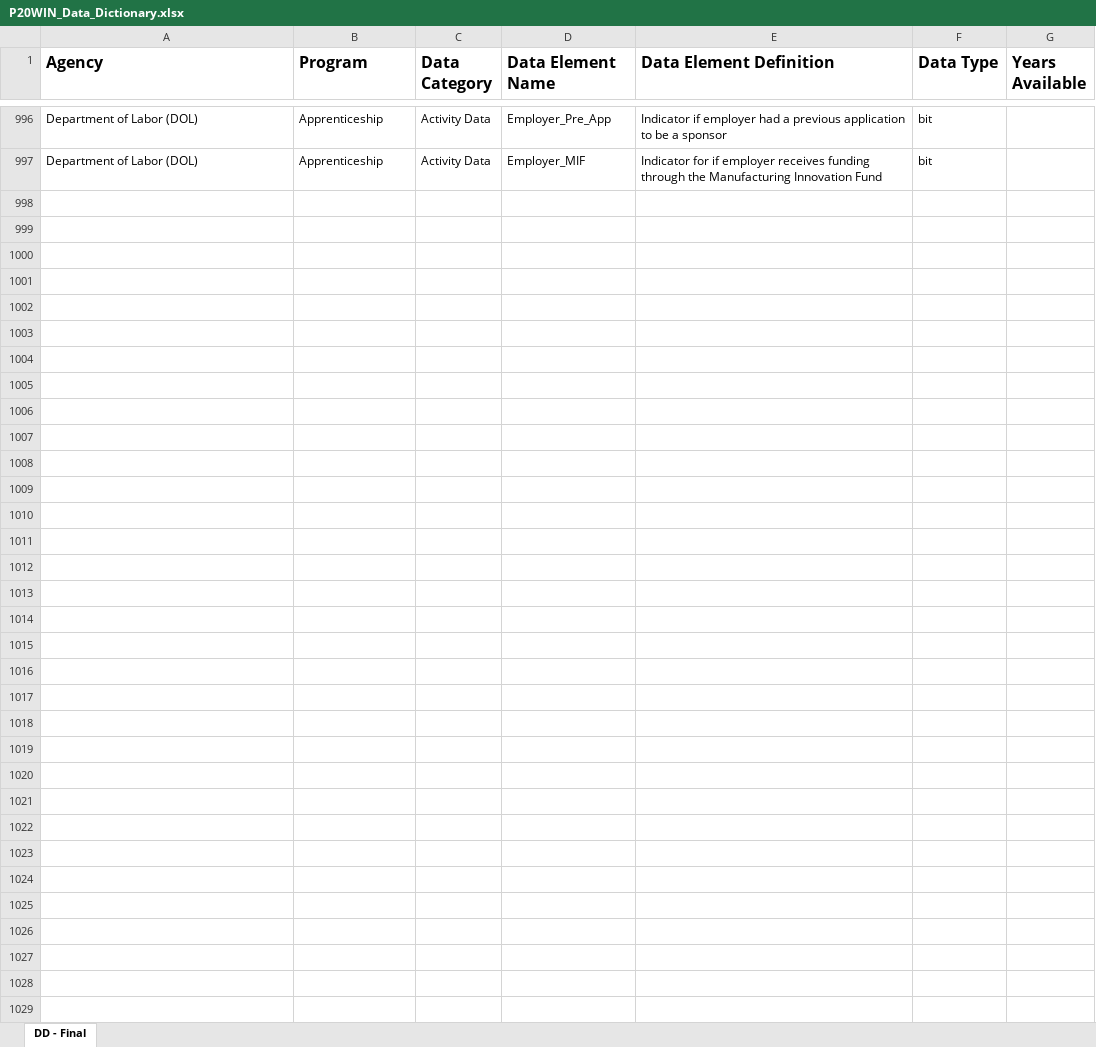
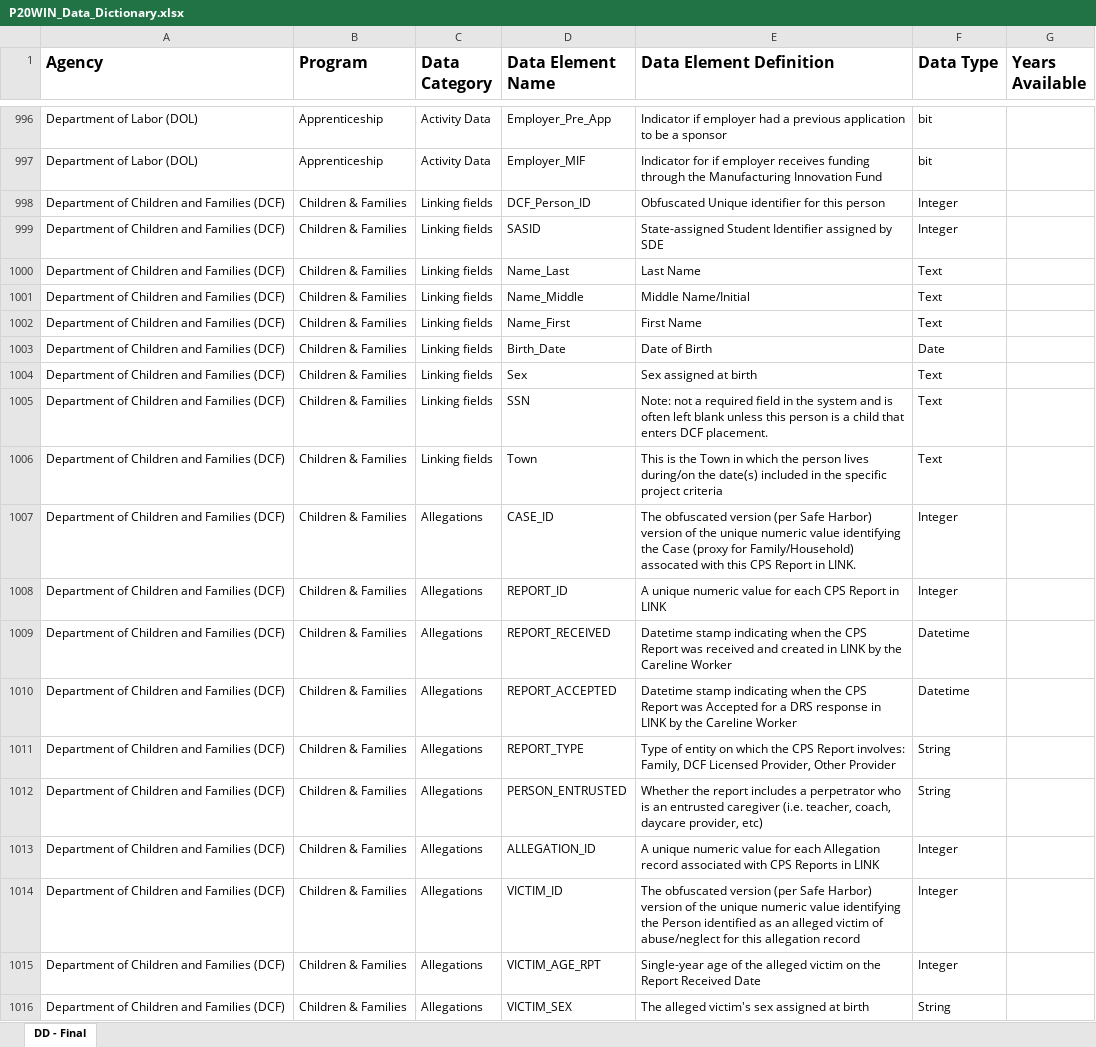
Before and after one commit to P20-WIN/Data-Dictionaries, an Excel workbook: P20WIN_Data_Dictionary.xlsx, sheet DD - Final, drawn as a sheet; only a part is shown, gaps mark what is left out; values as stored, in another font and other column widths than the file's, no borders; the diff covers the shown part only; the diff names each change by its address in the sheet, - before the commit and + after, or states it on an @@ line.

```diff
--- a/P20WIN_Data_Dictionary.xlsx (sheet DD - Final)
+++ b/P20WIN_Data_Dictionary.xlsx (sheet DD - Final)
+row 998: Department of Children and Families (DCF) | Children & Families | Linking fields | DCF_Person_ID | Obfuscated Unique identifier for this person | Integer
+row 999: Department of Children and Families (DCF) | Children & Families | Linking fields | SASID | State-assigned Student Identifier assigned by SDE | Integer
+row 1000: Department of Children and Families (DCF) | Children & Families | Linking fields | Name_Last | Last Name | Text
+row 1001: Department of Children and Families (DCF) | Children & Families | Linking fields | Name_Middle | Middle Name/Initial | Text
+row 1002: Department of Children and Families (DCF) | Children & Families | Linking fields | Name_First | First Name | Text
+row 1003: Department of Children and Families (DCF) | Children & Families | Linking fields | Birth_Date | Date of Birth | Date
+row 1004: Department of Children and Families (DCF) | Children & Families | Linking fields | Sex | Sex assigned at birth | Text
+row 1005: Department of Children and Families (DCF) | Children & Families | Linking fields | SSN | Note: not a required field in the system and is often left blank unless this person is a child that enters DCF placement. | Text
+row 1006: Department of Children and Families (DCF) | Children & Families | Linking fields | Town | This is the Town in which the person lives during/on the date(s) included in the specific project criteria | Text
+row 1007: Department of Children and Families (DCF) | Children & Families | Allegations | CASE_ID | The obfuscated version (per Safe Harbor) version of the unique numeric value identifying the Case (proxy for Family/Household) assocated with this CPS Report in LINK. | Integer
+row 1008: Department of Children and Families (DCF) | Children & Families | Allegations | REPORT_ID | A unique numeric value for each CPS Report in LINK | Integer
+row 1009: Department of Children and Families (DCF) | Children & Families | Allegations | REPORT_RECEIVED | Datetime stamp indicating when the CPS Report was received and created in LINK by the Careline Worker | Datetime
+row 1010: Department of Children and Families (DCF) | Children & Families | Allegations | REPORT_ACCEPTED | Datetime stamp indicating when the CPS Report was Accepted for a DRS response in LINK by the Careline Worker | Datetime
+row 1011: Department of Children and Families (DCF) | Children & Families | Allegations | REPORT_TYPE | Type of entity on which the CPS Report involves: Family, DCF Licensed Provider, Other Provider | String
+row 1012: Department of Children and Families (DCF) | Children & Families | Allegations | PERSON_ENTRUSTED | Whether the report includes a perpetrator who is an entrusted caregiver (i.e. teacher, coach, daycare provider, etc) | String
+row 1013: Department of Children and Families (DCF) | Children & Families | Allegations | ALLEGATION_ID | A unique numeric value for each Allegation record associated with CPS Reports in LINK | Integer
+row 1014: Department of Children and Families (DCF) | Children & Families | Allegations | VICTIM_ID | The obfuscated version (per Safe Harbor) version of the unique numeric value identifying the Person identified as an alleged victim of abuse/neglect for this allegation record | Integer
+row 1015: Department of Children and Families (DCF) | Children & Families | Allegations | VICTIM_AGE_RPT | Single-year age of the alleged victim on the Report Received Date | Integer
+row 1016: Department of Children and Families (DCF) | Children & Families | Allegations | VICTIM_SEX | The alleged victim's sex assigned at birth | String
```
Also changed, not shown: 59 added rows elsewhere in this sheet, Data Dictionaries (Upload Here)/DCF/DCF_Data_Dictionary.xlsx.
